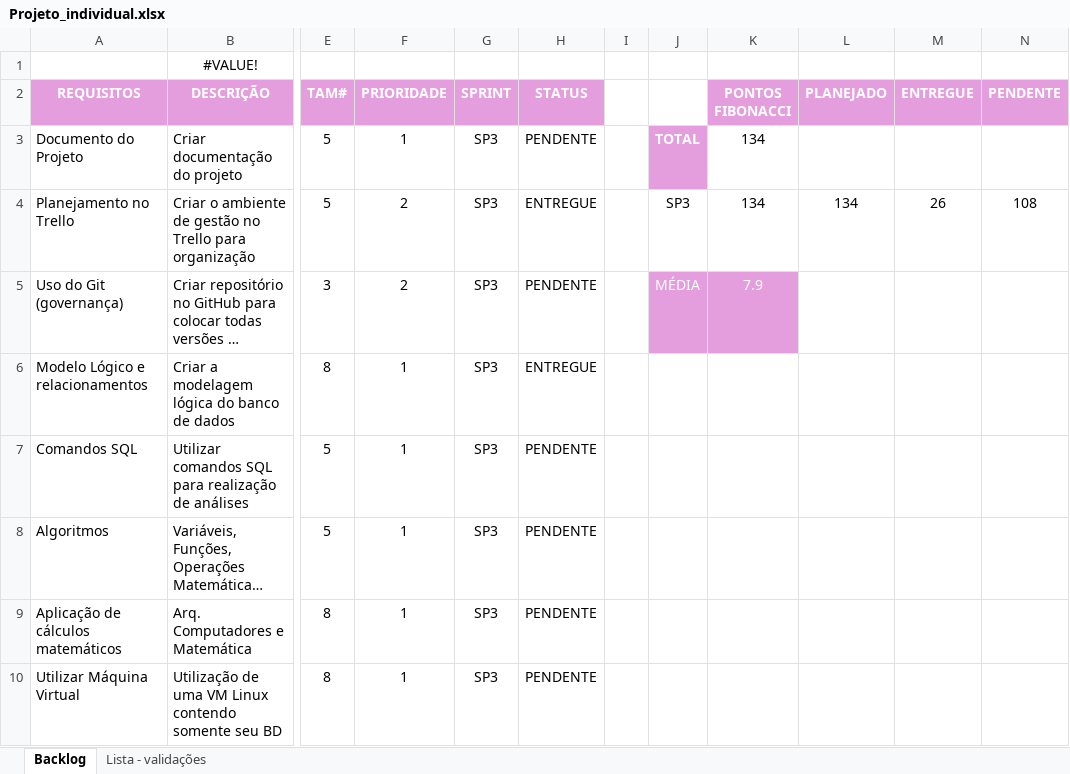
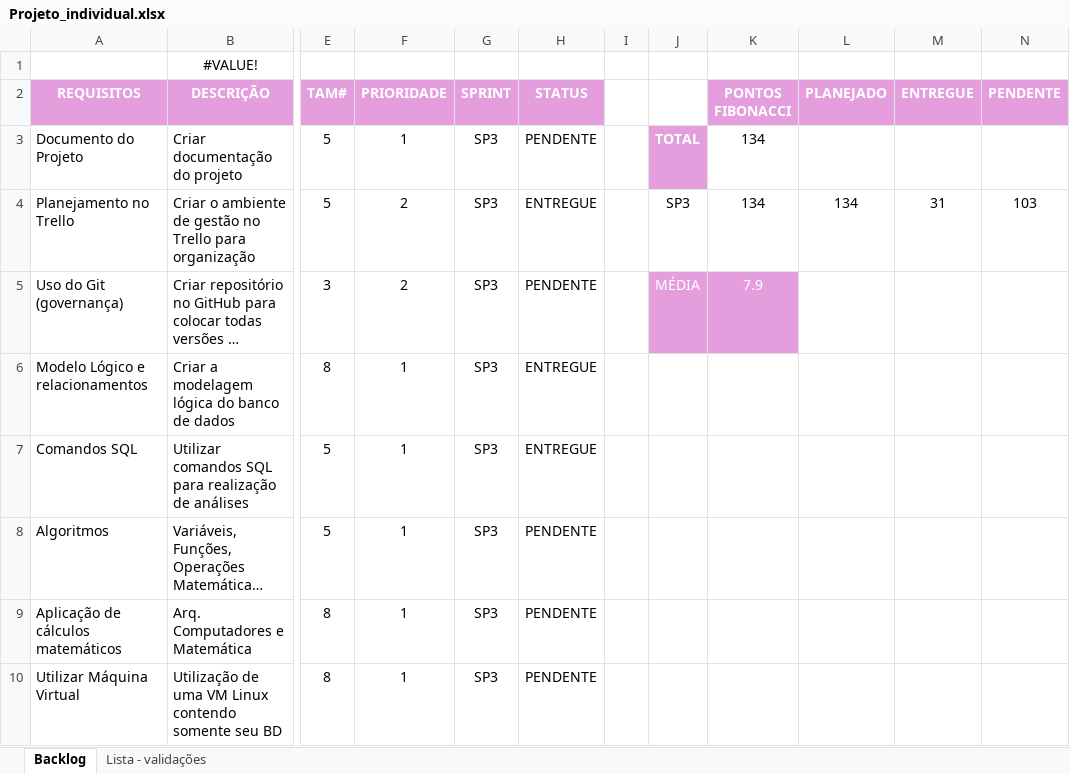
Before and after one commit to SamaraMendoncavic/Projeto-Individual---SPTech, an Excel workbook: Ferramenta de Gestão/Projeto_individual.xlsx, sheet Backlog, drawn as a sheet; only a part is shown, gaps mark what is left out; long unchanged cells end in …; values as stored, in another font and other column widths than the file's, no borders; charts and pictures not drawn; the diff names each change by its address in the sheet, - before the commit and + after, or states it on an @@ line.

Commit message:
Ferramenta de Gestão

```diff
--- a/Ferramenta de Gestão/Projeto_individual.xlsx (sheet Backlog)
+++ b/Ferramenta de Gestão/Projeto_individual.xlsx (sheet Backlog)
-M4 (ENTREGUE): 26
+M4 (ENTREGUE): 31
-N4 (PENDENTE): 108
+N4 (PENDENTE): 103
-H7 (STATUS): PENDENTE
+H7 (STATUS): ENTREGUE
```
Also changed, not shown: sheet Lista - validações, charts or pictures.
